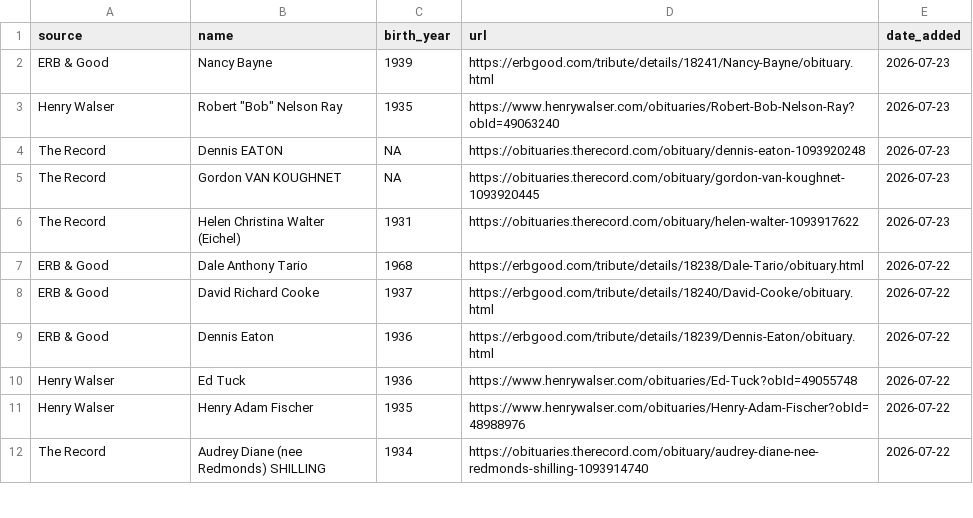
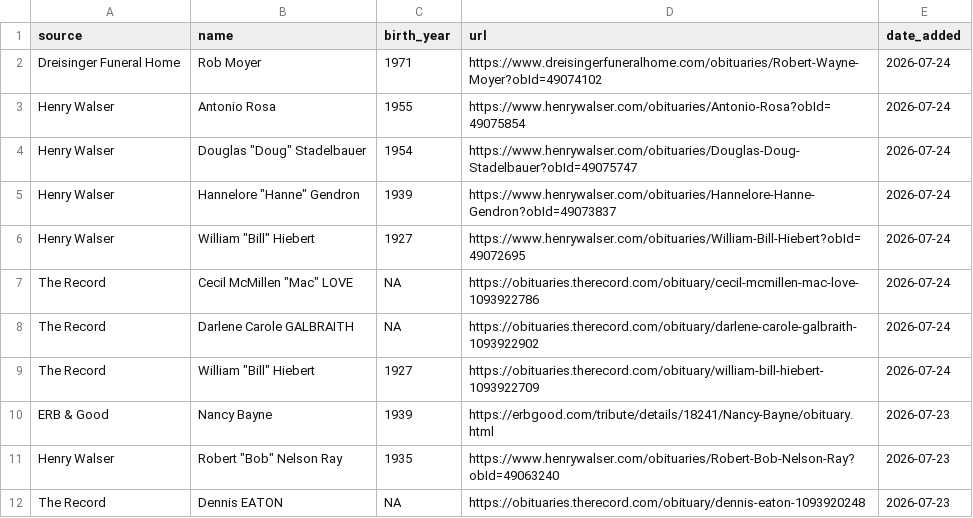
Before and after one commit to gpberber/waterloo-region-obituaries, a CSV file: data/obituaries.csv, drawn as a sheet; only a part is shown; the shorter side is filled out with more unchanged rows.

```diff
--- a/data/obituaries.csv
+++ b/data/obituaries.csv
@@ -1,2 +1,10 @@
 source,name,birth_year,url,date_added
+Dreisinger Funeral Home,Rob Moyer,1971,https://www.dreisingerfuneralhome.com/obituaries/Robert-Wayne-Moyer?obId=49074102,2026-07-24
+Henry Walser,Antonio Rosa,1955,https://www.henrywalser.com/obituaries/Antonio-Rosa?obId=49075854,2026-07-24
+Henry Walser,"Douglas ""Doug"" Stadelbauer",1954,https://www.henrywalser.com/obituaries/Douglas-Doug-Stadelbauer?obId=49075747,2026-07-24
+Henry Walser,"Hannelore ""Hanne"" Gendron",1939,https://www.henrywalser.com/obituaries/Hannelore-Hanne-Gendron?obId=49073837,2026-07-24
+Henry Walser,"William ""Bill"" Hiebert",1927,https://www.henrywalser.com/obituaries/William-Bill-Hiebert?obId=49072695,2026-07-24
+The Record,"Cecil McMillen ""Mac"" LOVE",NA,https://obituaries.therecord.com/obituary/cecil-mcmillen-mac-love-1093922786,2026-07-24
+The Record,Darlene Carole GALBRAITH,NA,https://obituaries.therecord.com/obituary/darlene-carole-galbraith-1093922902,2026-07-24
+The Record,"William ""Bill"" Hiebert",1927,https://obituaries.therecord.com/obituary/william-bill-hiebert-1093922709,2026-07-24
 ERB & Good,Nancy Bayne,1939,https://erbgood.com/tribute/details/18241/Nancy-Bayne/obituary.html,2026-07-23
```
Also changed, not shown: 1 other file.
